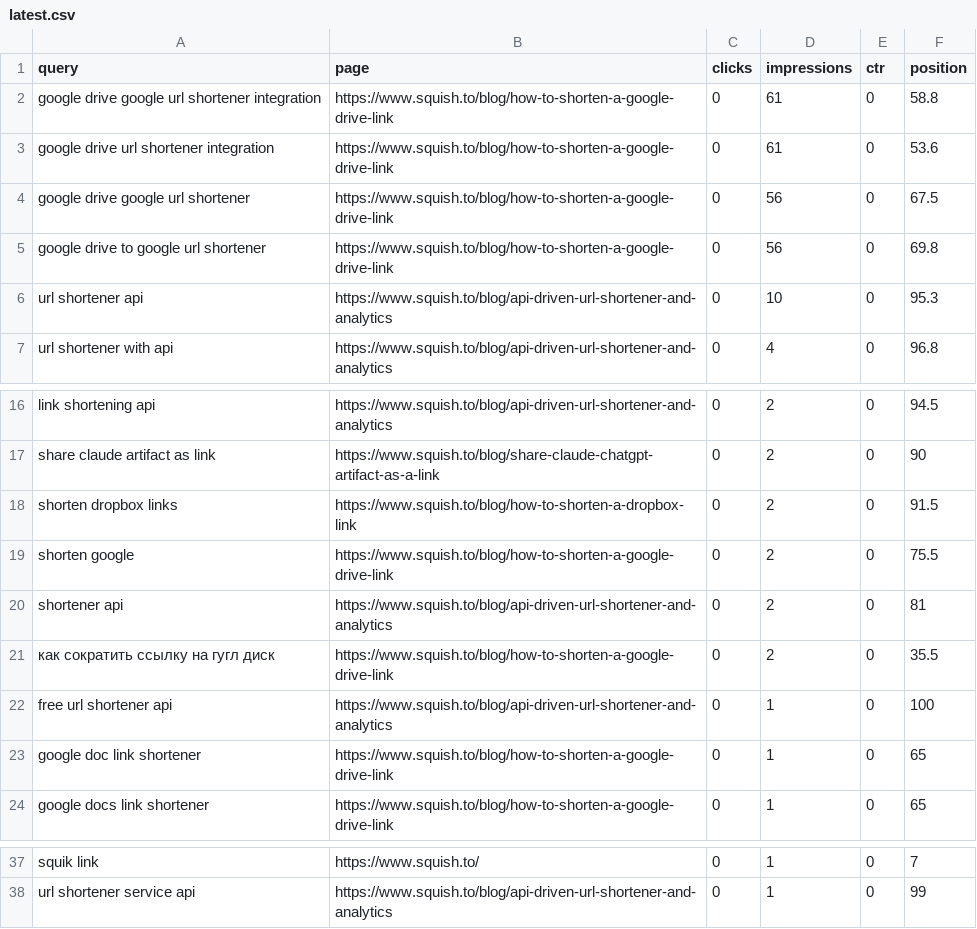
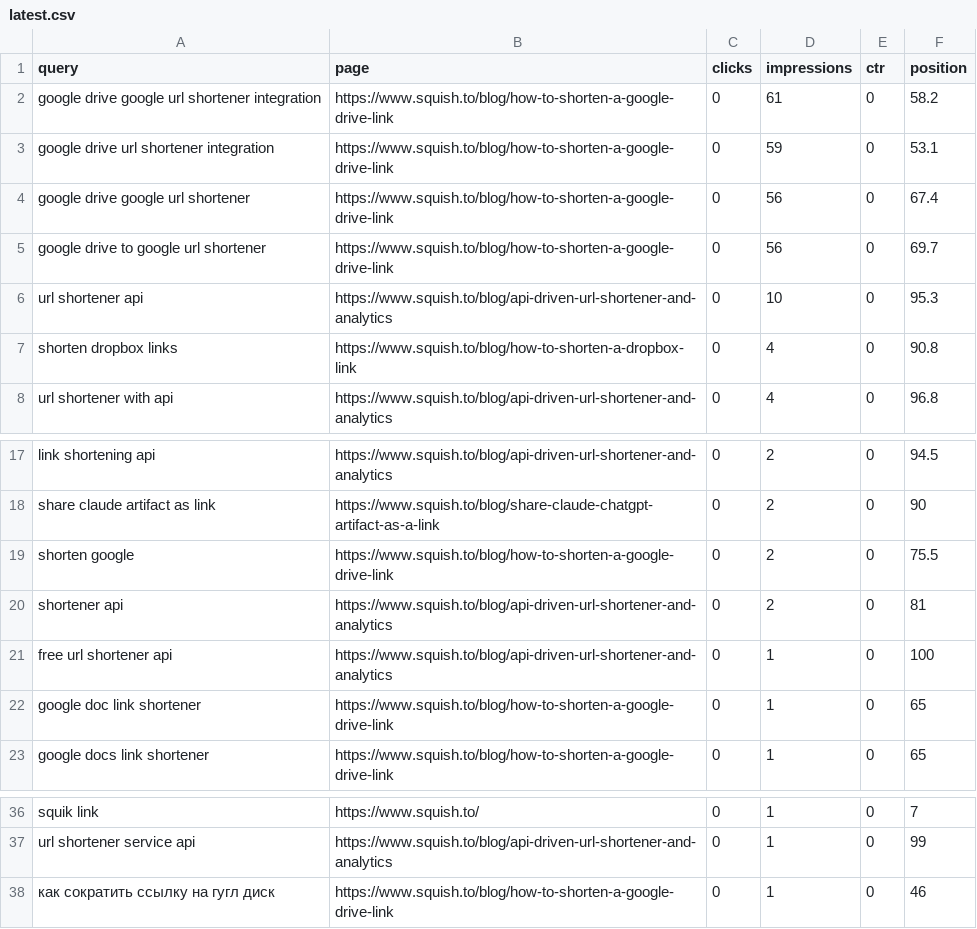
Before and after one commit to RoshyPlaha/squishto, a CSV file: data/gsc/latest.csv, drawn as a sheet; only a part is shown, gaps mark what is left out.

```diff
--- a/data/gsc/latest.csv
+++ b/data/gsc/latest.csv
@@ -1,7 +1,8 @@
 query,page,clicks,impressions,ctr,position
-google drive google url shortener integration,https://www.squish.to/blog/how-to-shorten-a-google-drive-link,0,61,0,58.8
-google drive url shortener integration,https://www.squish.to/blog/how-to-shorten-a-google-drive-link,0,61,0,53.6
-google drive google url shortener,https://www.squish.to/blog/how-to-shorten-a-google-drive-link,0,56,0,67.5
-google drive to google url shortener,https://www.squish.to/blog/how-to-shorten-a-google-drive-link,0,56,0,69.8
+google drive google url shortener integration,https://www.squish.to/blog/how-to-shorten-a-google-drive-link,0,61,0,58.2
+google drive url shortener integration,https://www.squish.to/blog/how-to-shorten-a-google-drive-link,0,59,0,53.1
+google drive google url shortener,https://www.squish.to/blog/how-to-shorten-a-google-drive-link,0,56,0,67.4
+google drive to google url shortener,https://www.squish.to/blog/how-to-shorten-a-google-drive-link,0,56,0,69.7
 url shortener api,https://www.squish.to/blog/api-driven-url-shortener-and-analytics,0,10,0,95.3
+shorten dropbox links,https://www.squish.to/blog/how-to-shorten-a-dropbox-link,0,4,0,90.8
 url shortener with api,https://www.squish.to/blog/api-driven-url-shortener-and-analytics,0,4,0,96.8
@@ -17,6 +18,4 @@ link shortening api,https://www.squish.to/blog/api-driven-url-shortener-and-anal
 share claude artifact as link,https://www.squish.to/blog/share-claude-chatgpt-artifact-as-a-link,0,2,0,90
-shorten dropbox links,https://www.squish.to/blog/how-to-shorten-a-dropbox-link,0,2,0,91.5
 shorten google,https://www.squish.to/blog/how-to-shorten-a-google-drive-link,0,2,0,75.5
 shortener api,https://www.squish.to/blog/api-driven-url-shortener-and-analytics,0,2,0,81
-как сократить ссылку на гугл диск,https://www.squish.to/blog/how-to-shorten-a-google-drive-link,0,2,0,35.5
 free url shortener api,https://www.squish.to/blog/api-driven-url-shortener-and-analytics,0,1,0,100
@@ -38 +37,2 @@ squik link,https://www.squish.to/,0,1,0,7
 url shortener service api,https://www.squish.to/blog/api-driven-url-shortener-and-analytics,0,1,0,99
+как сократить ссылку на гугл диск,https://www.squish.to/blog/how-to-shorten-a-google-drive-link,0,1,0,46
```
Also changed, not shown: 1 other file.
